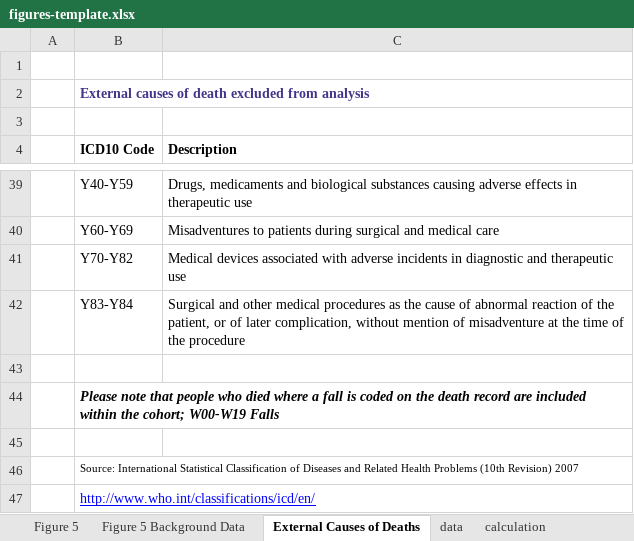
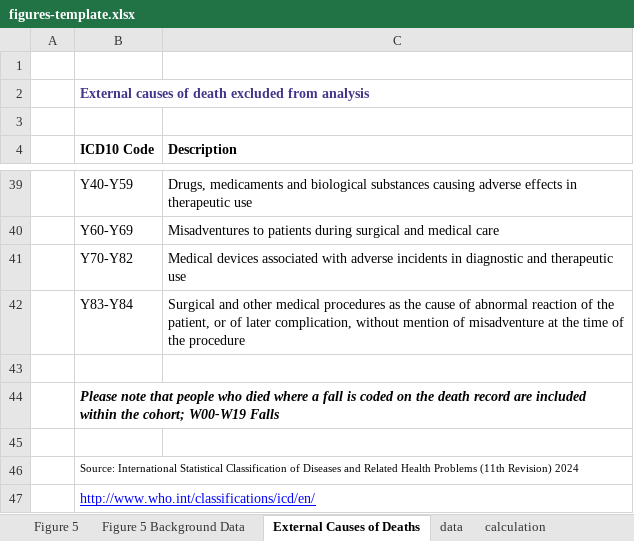
Before and after one commit to Public-Health-Scotland/end-of-life-pub, an Excel workbook: reference-files/figures-template.xlsx, sheet External Causes of Deaths, drawn as a sheet; only a part is shown, gaps mark what is left out; values as stored, in another font and other column widths than the file's, no borders; the diff names each change by its address in the sheet, - before the commit and + after, or states it on an @@ line.

```diff
--- a/reference-files/figures-template.xlsx (sheet External Causes of Deaths)
+++ b/reference-files/figures-template.xlsx (sheet External Causes of Deaths)
-B46 (ICD10 Code): …Health Problems (10th Revision) 2007
+B46 (ICD10 Code): …Health Problems (11th Revision) 2024
```
Also changed, not shown: sheet calculation, sheet Notes, sheet Figure 2, sheet Figure 2 Background Data, charts or pictures.
